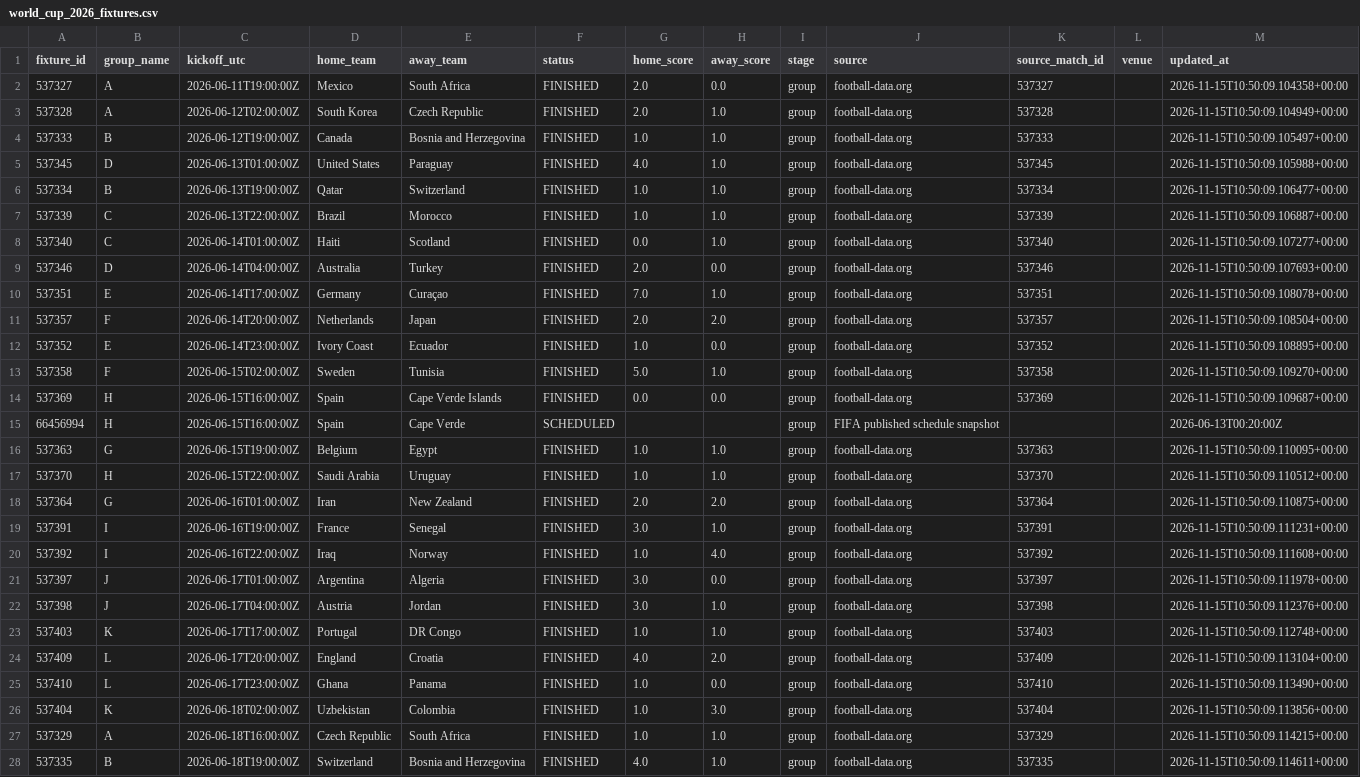
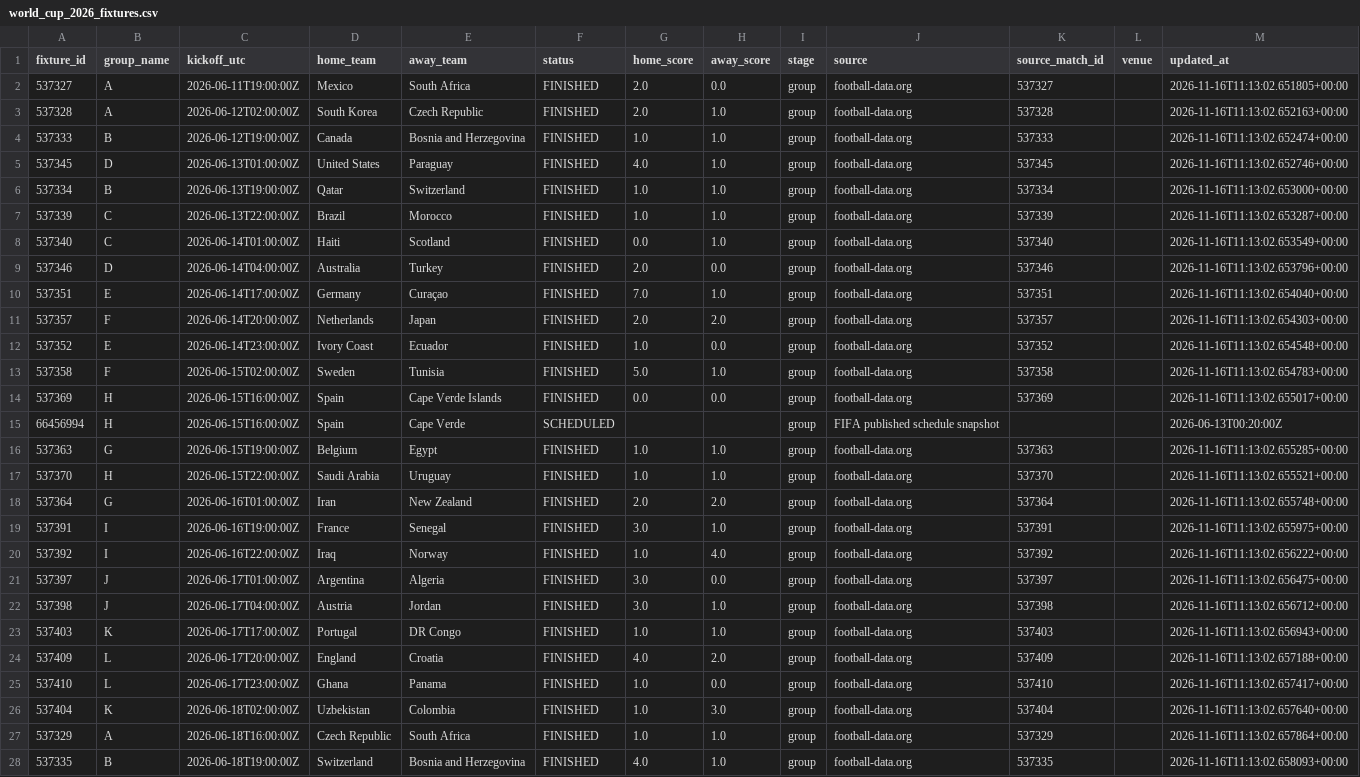
Before and after one commit to egoq-football/football_predictor_beginner, a CSV file: data/world_cup_2026_fixtures.csv, drawn as a sheet; only a part is shown; the diff covers the shown part only; the diff names each change by its address in the sheet, - before the commit and + after, or states it on an @@ line.

```diff
--- a/data/world_cup_2026_fixtures.csv
+++ b/data/world_cup_2026_fixtures.csv
-M2 (updated_at): 2026-11-15T10:50:09.104358+00:00
+M2 (updated_at): 2026-11-16T11:13:02.651805+00:00
-M3 (updated_at): 2026-11-15T10:50:09.104949+00:00
+M3 (updated_at): 2026-11-16T11:13:02.652163+00:00
-M4 (updated_at): 2026-11-15T10:50:09.105497+00:00
+M4 (updated_at): 2026-11-16T11:13:02.652474+00:00
-M5 (updated_at): 2026-11-15T10:50:09.105988+00:00
+M5 (updated_at): 2026-11-16T11:13:02.652746+00:00
-M6 (updated_at): 2026-11-15T10:50:09.106477+00:00
+M6 (updated_at): 2026-11-16T11:13:02.653000+00:00
-M7 (updated_at): 2026-11-15T10:50:09.106887+00:00
+M7 (updated_at): 2026-11-16T11:13:02.653287+00:00
-M8 (updated_at): 2026-11-15T10:50:09.107277+00:00
+M8 (updated_at): 2026-11-16T11:13:02.653549+00:00
-M9 (updated_at): 2026-11-15T10:50:09.107693+00:00
+M9 (updated_at): 2026-11-16T11:13:02.653796+00:00
-M10 (updated_at): 2026-11-15T10:50:09.108078+00:00
+M10 (updated_at): 2026-11-16T11:13:02.654040+00:00
-M11 (updated_at): 2026-11-15T10:50:09.108504+00:00
+M11 (updated_at): 2026-11-16T11:13:02.654303+00:00
-M12 (updated_at): 2026-11-15T10:50:09.108895+00:00
+M12 (updated_at): 2026-11-16T11:13:02.654548+00:00
-M13 (updated_at): 2026-11-15T10:50:09.109270+00:00
+M13 (updated_at): 2026-11-16T11:13:02.654783+00:00
-M14 (updated_at): 2026-11-15T10:50:09.109687+00:00
+M14 (updated_at): 2026-11-16T11:13:02.655017+00:00
-M16 (updated_at): 2026-11-15T10:50:09.110095+00:00
+M16 (updated_at): 2026-11-16T11:13:02.655285+00:00
-M17 (updated_at): 2026-11-15T10:50:09.110512+00:00
+M17 (updated_at): 2026-11-16T11:13:02.655521+00:00
-M18 (updated_at): 2026-11-15T10:50:09.110875+00:00
+M18 (updated_at): 2026-11-16T11:13:02.655748+00:00
-M19 (updated_at): 2026-11-15T10:50:09.111231+00:00
+M19 (updated_at): 2026-11-16T11:13:02.655975+00:00
-M20 (updated_at): 2026-11-15T10:50:09.111608+00:00
+M20 (updated_at): 2026-11-16T11:13:02.656222+00:00
-M21 (updated_at): 2026-11-15T10:50:09.111978+00:00
+M21 (updated_at): 2026-11-16T11:13:02.656475+00:00
-M22 (updated_at): 2026-11-15T10:50:09.112376+00:00
+M22 (updated_at): 2026-11-16T11:13:02.656712+00:00
-M23 (updated_at): 2026-11-15T10:50:09.112748+00:00
+M23 (updated_at): 2026-11-16T11:13:02.656943+00:00
-M24 (updated_at): 2026-11-15T10:50:09.113104+00:00
+M24 (updated_at): 2026-11-16T11:13:02.657188+00:00
-M25 (updated_at): 2026-11-15T10:50:09.113490+00:00
+M25 (updated_at): 2026-11-16T11:13:02.657417+00:00
-M26 (updated_at): 2026-11-15T10:50:09.113856+00:00
+M26 (updated_at): 2026-11-16T11:13:02.657640+00:00
-M27 (updated_at): 2026-11-15T10:50:09.114215+00:00
+M27 (updated_at): 2026-11-16T11:13:02.657864+00:00
-M28 (updated_at): 2026-11-15T10:50:09.114611+00:00
+M28 (updated_at): 2026-11-16T11:13:02.658093+00:00
```
Also changed, not shown: 78 edited cells elsewhere in this file, data/fifa_rankings_current.csv.
